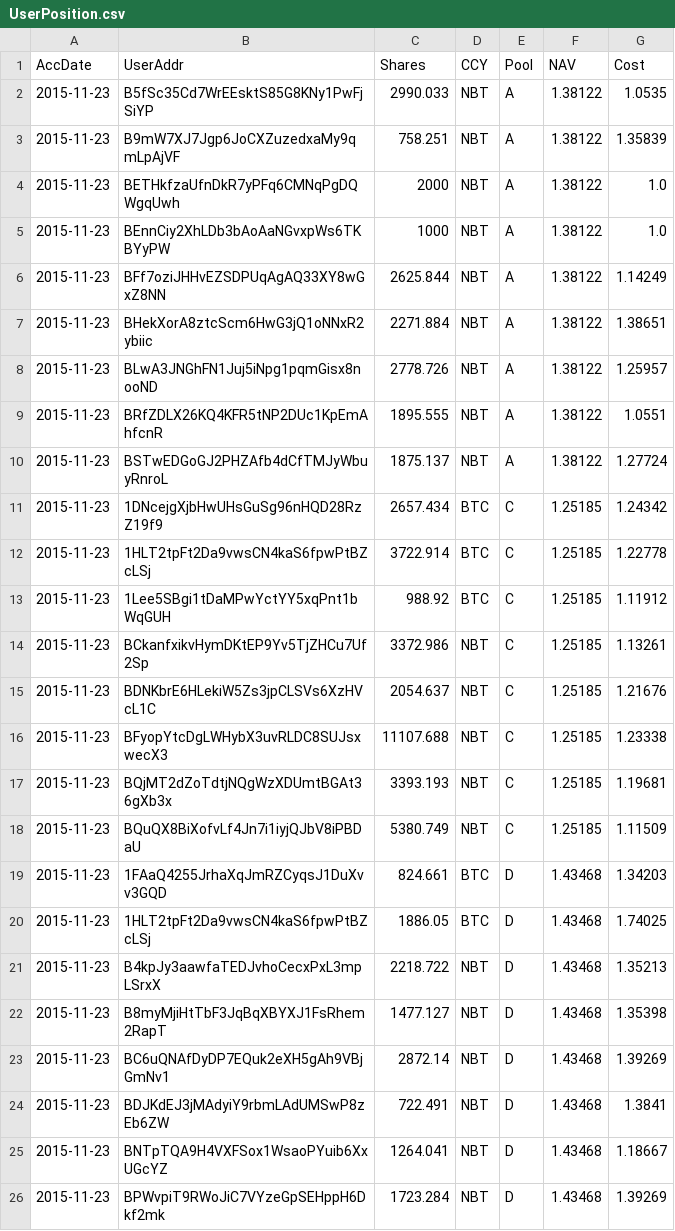
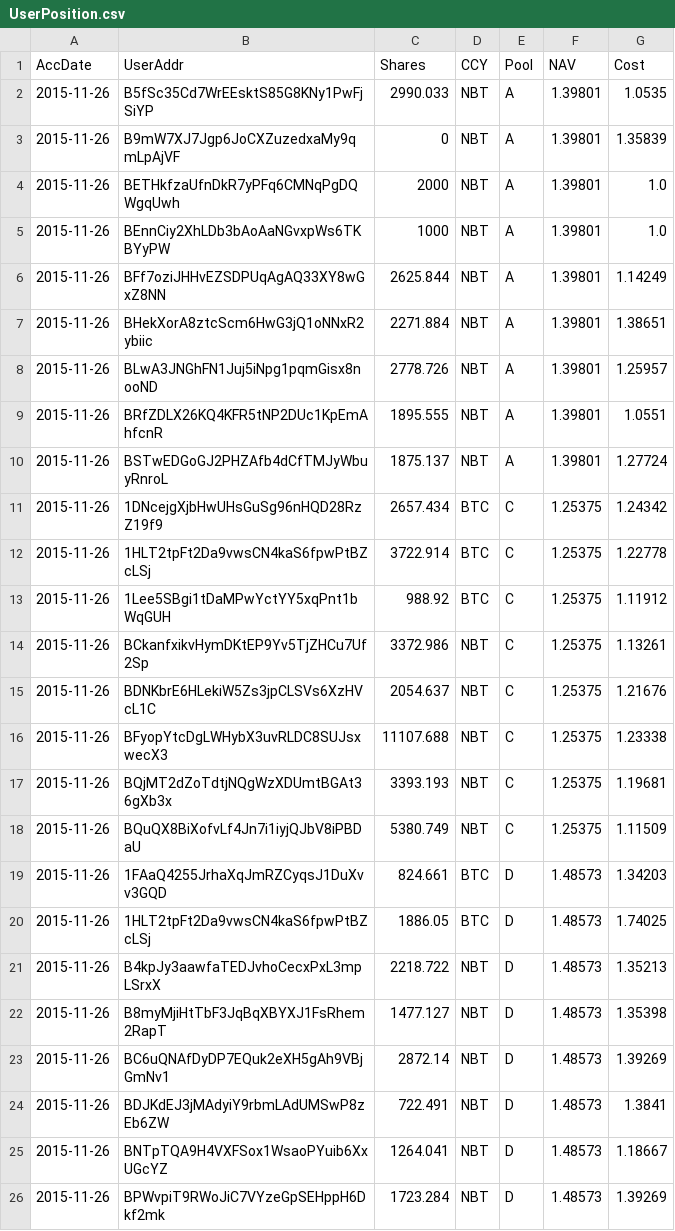
Before and after one commit to henrynu/NuLagoon, a CSV file: Reports/UserPosition.csv, drawn as a sheet.

```diff
--- a/Reports/UserPosition.csv
+++ b/Reports/UserPosition.csv
@@ -1,26 +1,26 @@
 AccDate,UserAddr,Shares,CCY,Pool,NAV,Cost
-2015-11-23,B5fSc35Cd7WrEEsktS85G8KNy1PwFjSiYP,2990.033,NBT,A,1.38122,1.0535
-2015-11-23,B9mW7XJ7Jgp6JoCXZuzedxaMy9qmLpAjVF,758.251,NBT,A,1.38122,1.35839
-2015-11-23,BETHkfzaUfnDkR7yPFq6CMNqPgDQWgqUwh,2000,NBT,A,1.38122,1.0
-2015-11-23,BEnnCiy2XhLDb3bAoAaNGvxpWs6TKBYyPW,1000,NBT,A,1.38122,1.0
-2015-11-23,BFf7oziJHHvEZSDPUqAgAQ33XY8wGxZ8NN,2625.844,NBT,A,1.38122,1.14249
-2015-11-23,BHekXorA8ztcScm6HwG3jQ1oNNxR2ybiic,2271.884,NBT,A,1.38122,1.38651
-2015-11-23,BLwA3JNGhFN1Juj5iNpg1pqmGisx8nooND,2778.726,NBT,A,1.38122,1.25957
-2015-11-23,BRfZDLX26KQ4KFR5tNP2DUc1KpEmAhfcnR,1895.555,NBT,A,1.38122,1.0551
-2015-11-23,BSTwEDGoGJ2PHZAfb4dCfTMJyWbuyRnroL,1875.137,NBT,A,1.38122,1.27724
-2015-11-23,1DNcejgXjbHwUHsGuSg96nHQD28RzZ19f9,2657.434,BTC,C,1.25185,1.24342
-2015-11-23,1HLT2tpFt2Da9vwsCN4kaS6fpwPtBZcLSj,3722.914,BTC,C,1.25185,1.22778
-2015-11-23,1Lee5SBgi1tDaMPwYctYY5xqPnt1bWqGUH,988.92,BTC,C,1.25185,1.11912
-2015-11-23,BCkanfxikvHymDKtEP9Yv5TjZHCu7Uf2Sp,3372.986,NBT,C,1.25185,1.13261
-2015-11-23,BDNKbrE6HLekiW5Zs3jpCLSVs6XzHVcL1C,2054.637,NBT,C,1.25185,1.21676
-2015-11-23,BFyopYtcDgLWHybX3uvRLDC8SUJsxwecX3,11107.688,NBT,C,1.25185,1.23338
-2015-11-23,BQjMT2dZoTdtjNQgWzXDUmtBGAt36gXb3x,3393.193,NBT,C,1.25185,1.19681
-2015-11-23,BQuQX8BiXofvLf4Jn7i1iyjQJbV8iPBDaU,5380.749,NBT,C,1.25185,1.11509
-2015-11-23,1FAaQ4255JrhaXqJmRZCyqsJ1DuXvv3GQD,824.661,BTC,D,1.43468,1.34203
-2015-11-23,1HLT2tpFt2Da9vwsCN4kaS6fpwPtBZcLSj,1886.05,BTC,D,1.43468,1.74025
-2015-11-23,B4kpJy3aawfaTEDJvhoCecxPxL3mpLSrxX,2218.722,NBT,D,1.43468,1.35213
-2015-11-23,B8myMjiHtTbF3JqBqXBYXJ1FsRhem2RapT,1477.127,NBT,D,1.43468,1.35398
-2015-11-23,BC6uQNAfDyDP7EQuk2eXH5gAh9VBjGmNv1,2872.14,NBT,D,1.43468,1.39269
-2015-11-23,BDJKdEJ3jMAdyiY9rbmLAdUMSwP8zEb6ZW,722.491,NBT,D,1.43468,1.3841
-2015-11-23,BNTpTQA9H4VXFSox1WsaoPYuib6XxUGcYZ,1264.041,NBT,D,1.43468,1.18667
-2015-11-23,BPWvpiT9RWoJiC7VYzeGpSEHppH6Dkf2mk,1723.284,NBT,D,1.43468,1.39269
+2015-11-26,B5fSc35Cd7WrEEsktS85G8KNy1PwFjSiYP,2990.033,NBT,A,1.39801,1.0535
+2015-11-26,B9mW7XJ7Jgp6JoCXZuzedxaMy9qmLpAjVF,0,NBT,A,1.39801,1.35839
+2015-11-26,BETHkfzaUfnDkR7yPFq6CMNqPgDQWgqUwh,2000,NBT,A,1.39801,1.0
+2015-11-26,BEnnCiy2XhLDb3bAoAaNGvxpWs6TKBYyPW,1000,NBT,A,1.39801,1.0
+2015-11-26,BFf7oziJHHvEZSDPUqAgAQ33XY8wGxZ8NN,2625.844,NBT,A,1.39801,1.14249
+2015-11-26,BHekXorA8ztcScm6HwG3jQ1oNNxR2ybiic,2271.884,NBT,A,1.39801,1.38651
+2015-11-26,BLwA3JNGhFN1Juj5iNpg1pqmGisx8nooND,2778.726,NBT,A,1.39801,1.25957
+2015-11-26,BRfZDLX26KQ4KFR5tNP2DUc1KpEmAhfcnR,1895.555,NBT,A,1.39801,1.0551
+2015-11-26,BSTwEDGoGJ2PHZAfb4dCfTMJyWbuyRnroL,1875.137,NBT,A,1.39801,1.27724
+2015-11-26,1DNcejgXjbHwUHsGuSg96nHQD28RzZ19f9,2657.434,BTC,C,1.25375,1.24342
+2015-11-26,1HLT2tpFt2Da9vwsCN4kaS6fpwPtBZcLSj,3722.914,BTC,C,1.25375,1.22778
+2015-11-26,1Lee5SBgi1tDaMPwYctYY5xqPnt1bWqGUH,988.92,BTC,C,1.25375,1.11912
+2015-11-26,BCkanfxikvHymDKtEP9Yv5TjZHCu7Uf2Sp,3372.986,NBT,C,1.25375,1.13261
+2015-11-26,BDNKbrE6HLekiW5Zs3jpCLSVs6XzHVcL1C,2054.637,NBT,C,1.25375,1.21676
+2015-11-26,BFyopYtcDgLWHybX3uvRLDC8SUJsxwecX3,11107.688,NBT,C,1.25375,1.23338
+2015-11-26,BQjMT2dZoTdtjNQgWzXDUmtBGAt36gXb3x,3393.193,NBT,C,1.25375,1.19681
+2015-11-26,BQuQX8BiXofvLf4Jn7i1iyjQJbV8iPBDaU,5380.749,NBT,C,1.25375,1.11509
+2015-11-26,1FAaQ4255JrhaXqJmRZCyqsJ1DuXvv3GQD,824.661,BTC,D,1.48573,1.34203
+2015-11-26,1HLT2tpFt2Da9vwsCN4kaS6fpwPtBZcLSj,1886.05,BTC,D,1.48573,1.74025
+2015-11-26,B4kpJy3aawfaTEDJvhoCecxPxL3mpLSrxX,2218.722,NBT,D,1.48573,1.35213
+2015-11-26,B8myMjiHtTbF3JqBqXBYXJ1FsRhem2RapT,1477.127,NBT,D,1.48573,1.35398
+2015-11-26,BC6uQNAfDyDP7EQuk2eXH5gAh9VBjGmNv1,2872.14,NBT,D,1.48573,1.39269
+2015-11-26,BDJKdEJ3jMAdyiY9rbmLAdUMSwP8zEb6ZW,722.491,NBT,D,1.48573,1.3841
+2015-11-26,BNTpTQA9H4VXFSox1WsaoPYuib6XxUGcYZ,1264.041,NBT,D,1.48573,1.18667
+2015-11-26,BPWvpiT9RWoJiC7VYzeGpSEHppH6Dkf2mk,1723.284,NBT,D,1.48573,1.39269
```
Also changed, not shown: Reports/NetAssetValue.csv, 7 other files.
